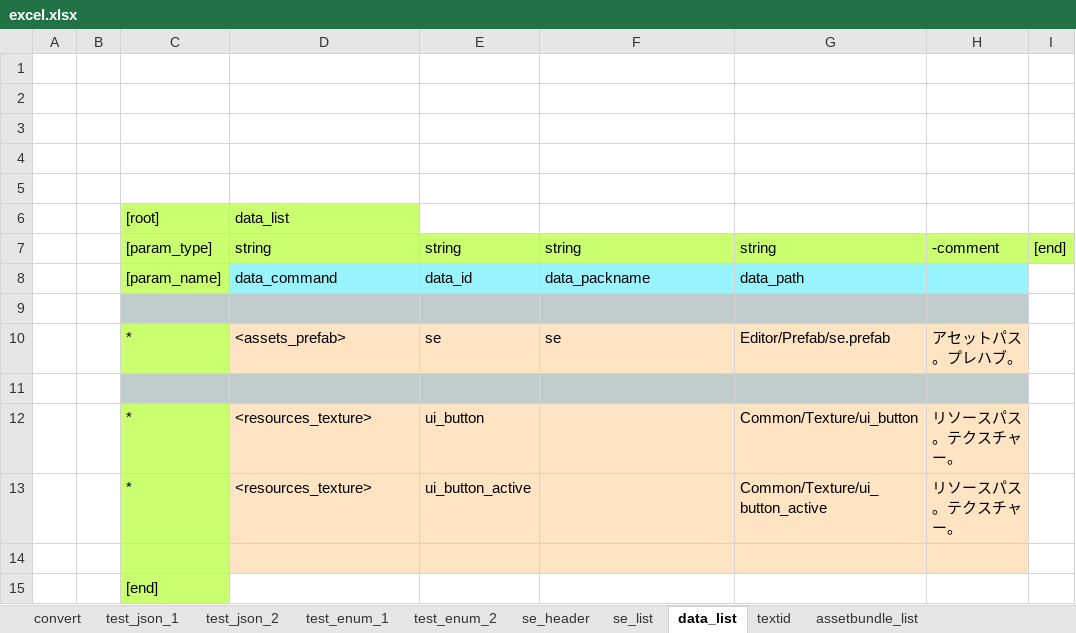
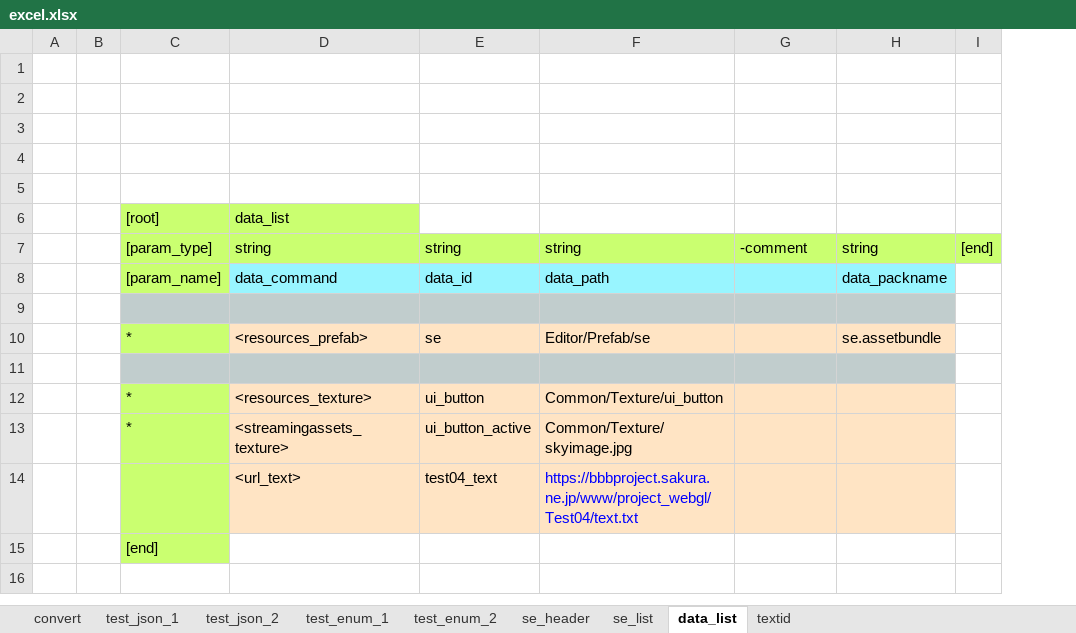
Before and after one commit to bluebackblue/fee_project, an Excel workbook: unity_2018_3/Assets/Editor/Excel/excel.xlsx, sheet data_list, drawn as a sheet; values as stored, in another font and other column widths than the file's, no borders; removed rows and columns are numbered as before the commit, all else as after; the diff names each change by its address in the sheet, - before the commit and + after, or states it on an @@ line.

```diff
--- a/unity_2018_3/Assets/Editor/Excel/excel.xlsx (sheet data_list)
+++ b/unity_2018_3/Assets/Editor/Excel/excel.xlsx (sheet data_list)
-sheet tab: assetbundle_list
-column G, rows 7-8: string | data_path; row 12: Common/Texture/ui_button
+column H, rows 7-8: string | data_packname
-F8: data_packname
+F8: data_path
-row 10:  |  | * | <assets_prefab> | se | se | Editor/Prefab/se.prefab | アセットパス。プレハブ。
+row 10:  |  | * | <resources_prefab> | se | Editor/Prefab/se |  | se.assetbundle
-F12: (empty)
+F12: Common/Texture/ui_button
-G12: リソースパス。テクスチャー。
+G12: (empty)
-row 13:  |  | * | <resources_texture> | ui_button_active |  | Common/Texture/ui_button_active | リソースパス。テクスチャー。
-row 13: (empty)
+row 13:  |  | * | <streamingassets_texture> | ui_button_active | Common/Texture/skyimage.jpg
+row 14:  |  |  | <url_text> | test04_text | https://bbbproject.sakura.ne.jp/www/project_webgl/Test04/text.txt
```
Also changed, not shown: sheet convert, sheet se_list, 45 other files.
